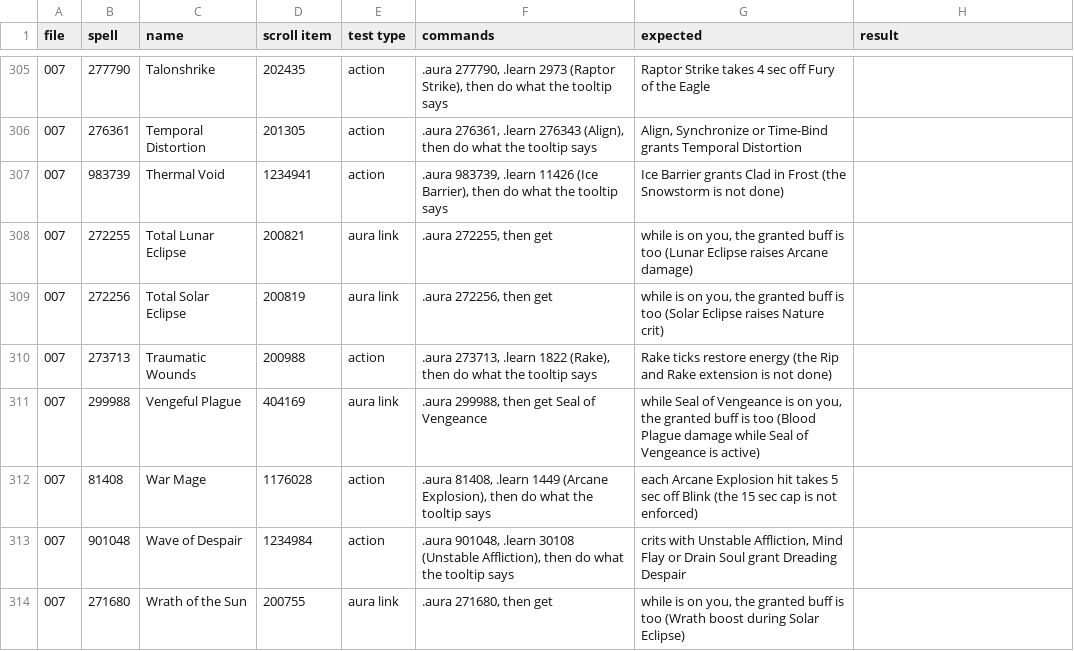
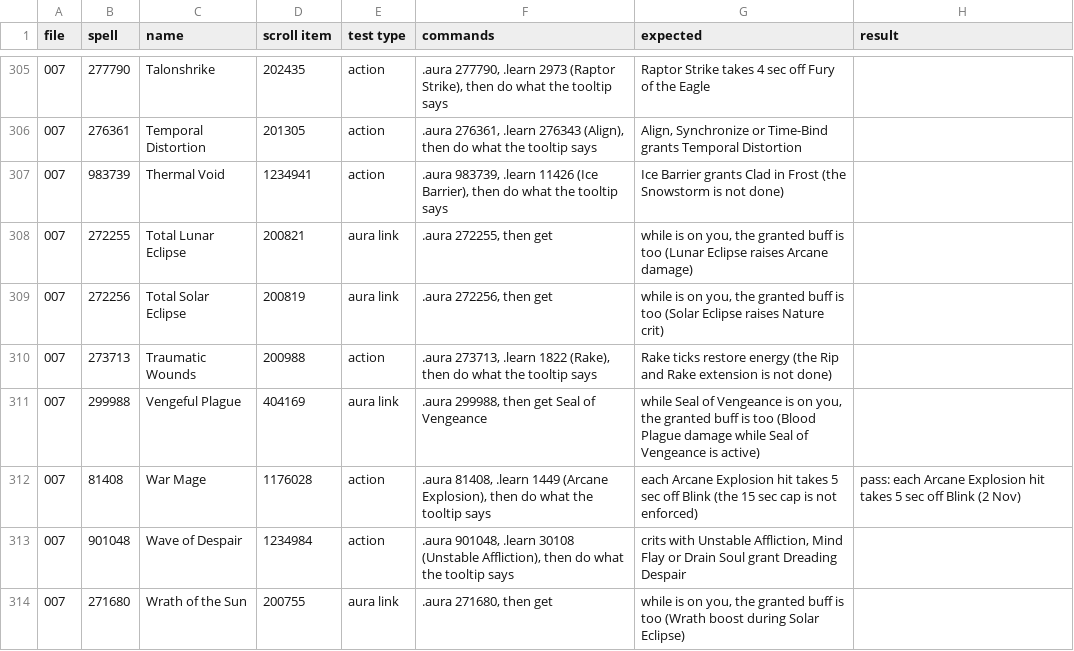
Before and after one commit to JaTynan/coa-wildcard-mystic, a CSV file: enchants/test-checklist.csv, drawn as a sheet; only a part is shown, gaps mark what is left out; the diff covers the shown part only.

```diff
--- a/enchants/test-checklist.csv
+++ b/enchants/test-checklist.csv
@@ -311,3 +311,3 @@ file,spell,name,scroll item,test type,commands,expected,result
 007,299988,Vengeful Plague,404169,aura link,".aura 299988, then get Seal of Vengeance","while Seal of Vengeance is on you, the granted buff is too (Blood Plague damage while Seal of Vengeance is active)",
-007,81408,War Mage,1176028,action,".aura 81408, .learn 1449 (Arcane Explosion), then do what the tooltip says",each Arcane Explosion hit takes 5 sec off Blink (the 15 sec cap is not enforced),
+007,81408,War Mage,1176028,action,".aura 81408, .learn 1449 (Arcane Explosion), then do what the tooltip says",each Arcane Explosion hit takes 5 sec off Blink (the 15 sec cap is not enforced),pass: each Arcane Explosion hit takes 5 sec off Blink (2 Nov)
 007,901048,Wave of Despair,1234984,action,".aura 901048, .learn 30108 (Unstable Affliction), then do what the tooltip says","crits with Unstable Affliction, Mind Flay or Drain Soul grant Dreading Despair",
```
Also changed, not shown: 6 edited cells elsewhere in this file, enchants/tracker.csv, 1 other file.
